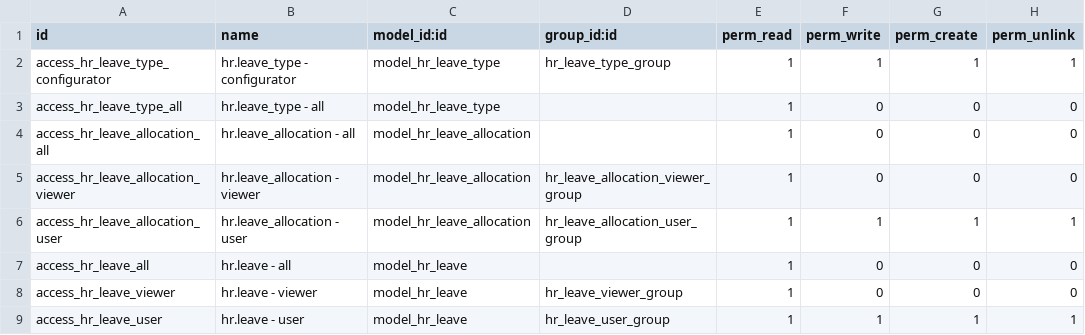
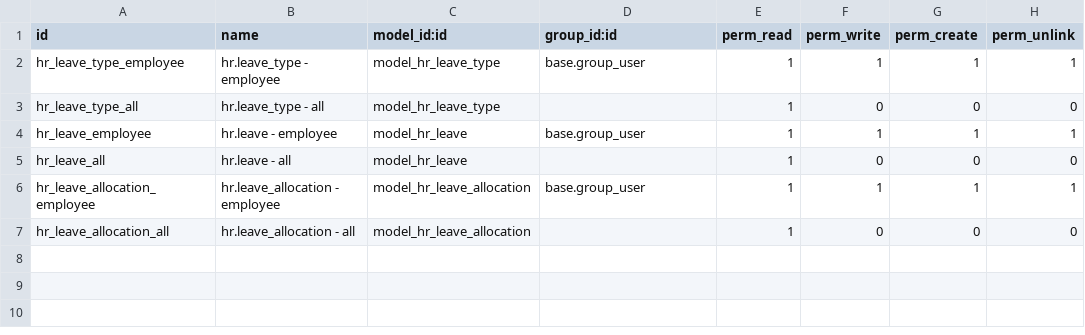
Before and after one commit to open-synergy/opnsynid-hr-timesheet, a CSV file: ssi_hr_holiday/security/ir.model.access.csv, drawn as a sheet.

Commit message:
[ssi_hr_holiday] 8.0.1.0.0

```diff
--- a/ssi_hr_holiday/security/ir.model.access.csv
+++ b/ssi_hr_holiday/security/ir.model.access.csv
@@ -1,9 +1,7 @@
 id,name,model_id:id,group_id:id,perm_read,perm_write,perm_create,perm_unlink
-access_hr_leave_type_configurator,hr.leave_type - configurator,model_hr_leave_type,hr_leave_type_group,1,1,1,1
-access_hr_leave_type_all,hr.leave_type - all,model_hr_leave_type,,1,0,0,0
-access_hr_leave_allocation_all,hr.leave_allocation - all,model_hr_leave_allocation,,1,0,0,0
-access_hr_leave_allocation_viewer,hr.leave_allocation - viewer,model_hr_leave_allocation,hr_leave_allocation_viewer_group,1,0,0,0
-access_hr_leave_allocation_user,hr.leave_allocation - user,model_hr_leave_allocation,hr_leave_allocation_user_group,1,1,1,1
-access_hr_leave_all,hr.leave - all,model_hr_leave,,1,0,0,0
-access_hr_leave_viewer,hr.leave - viewer,model_hr_leave,hr_leave_viewer_group,1,0,0,0
-access_hr_leave_user,hr.leave - user,model_hr_leave,hr_leave_user_group,1,1,1,1
+hr_leave_type_employee,hr.leave_type - employee,model_hr_leave_type,base.group_user,1,1,1,1
+hr_leave_type_all,hr.leave_type - all,model_hr_leave_type,,1,0,0,0
+hr_leave_employee,hr.leave - employee,model_hr_leave,base.group_user,1,1,1,1
+hr_leave_all,hr.leave - all,model_hr_leave,,1,0,0,0
+hr_leave_allocation_employee,hr.leave_allocation - employee,model_hr_leave_allocation,base.group_user,1,1,1,1
+hr_leave_allocation_all,hr.leave_allocation - all,model_hr_leave_allocation,,1,0,0,0
```
Also changed, not shown: 29 other files.
